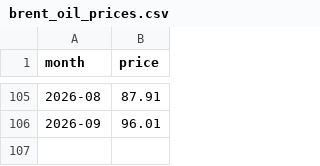
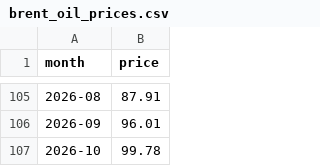
Before and after one commit to Anhthai1991/Gasoline_MVP, a CSV file: brent_oil_prices.csv, drawn as a sheet; only a part is shown, gaps mark what is left out; the diff names each change by its address in the sheet, - before the commit and + after, or states it on an @@ line.

```diff
--- a/brent_oil_prices.csv
+++ b/brent_oil_prices.csv
+row 107: 2026-10 | 99.78
```
